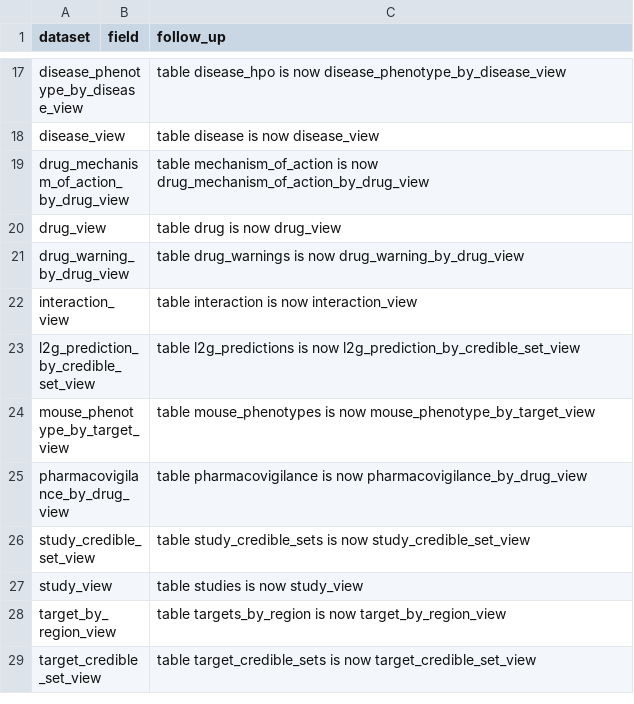
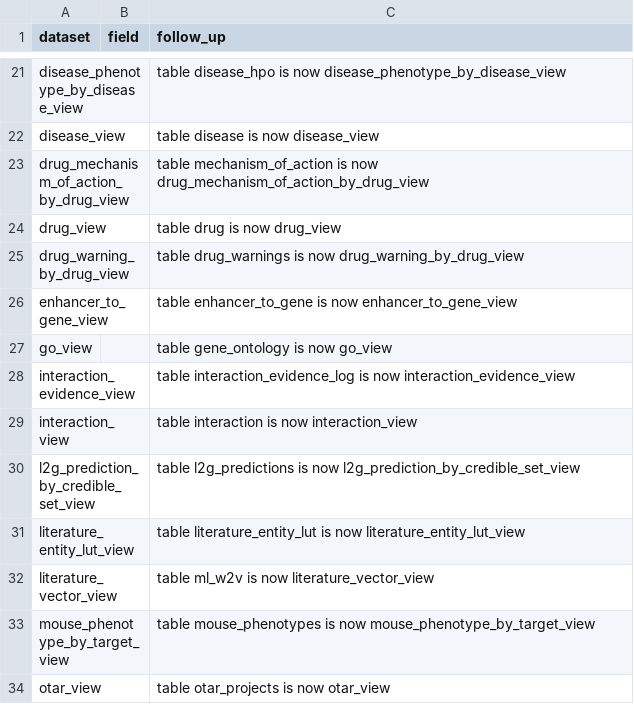
Before and after one commit to opentargets/pipeline, a CSV file: pos/docs/api_follow_ups.csv, drawn as a sheet; only a part is shown, gaps mark what is left out; the shorter side is filled out with more unchanged rows; the diff covers the shown part only.

Commit message:
datamodels, pts, pos: serve the remaining outputs through views (#455)
* datamodels: a view for every output served from ClickHouse

Thirteen view models, one per output pos still loads from output/, each with its
Serving; ClickHouseDictionary.source is gone (a dictionary reads its view's own
table). pos reads a dictionary's table from its entry and ignores the YAML
source: key until the entries go.

* pts: copy the served outputs into views

One generic transformer, copy_view, writes the view model's columns in model
order, streamed through write_dataset. A second task in each producing step
copies the 13 outputs pos still loaded from output/ into view/.

* pts: list the 13 new views in the run-folder test

* pos: serve the outputs through their views

The 13 outputs pos still loaded from output/ are now served from their view
models. datasets.yaml keeps only evidence, clinical_indication and
clinical_target; the explicit interaction_evidence and otar_projects load tasks
go. An entry's optional flag is gone (entry_problems rejects it), a dictionary's
source: key is now an unknown field, and a dictionary reads its entry's one
table. served_entries raises if an output model declares clickhouse. Platform
loads 37 served views, PPP 39.

* pts: copy_view replaces an existing view, resolves the schema once

A rerun of a step with a copy_view task no longer fails on the earlier copy.

* datamodels: name copy_view in the new view docstrings; pin the projection's products
pos: reject optional on every datasets.yaml entry
fix: note copy_view reruns in partial-reruns.md

```diff
--- a/pos/docs/api_follow_ups.csv
+++ b/pos/docs/api_follow_ups.csv
@@ -21,4 +25,10 @@ drug_view,,table drug is now drug_view
 drug_warning_by_drug_view,,table drug_warnings is now drug_warning_by_drug_view
+enhancer_to_gene_view,,table enhancer_to_gene is now enhancer_to_gene_view
+go_view,,table gene_ontology is now go_view
+interaction_evidence_view,,table interaction_evidence_log is now interaction_evidence_view
 interaction_view,,table interaction is now interaction_view
 l2g_prediction_by_credible_set_view,,table l2g_predictions is now l2g_prediction_by_credible_set_view
+literature_entity_lut_view,,table literature_entity_lut is now literature_entity_lut_view
+literature_vector_view,,table ml_w2v is now literature_vector_view
 mouse_phenotype_by_target_view,,table mouse_phenotypes is now mouse_phenotype_by_target_view
+otar_view,,table otar_projects is now otar_view
```
Also changed, not shown: 9 added rows elsewhere in this file, 33 other files.
